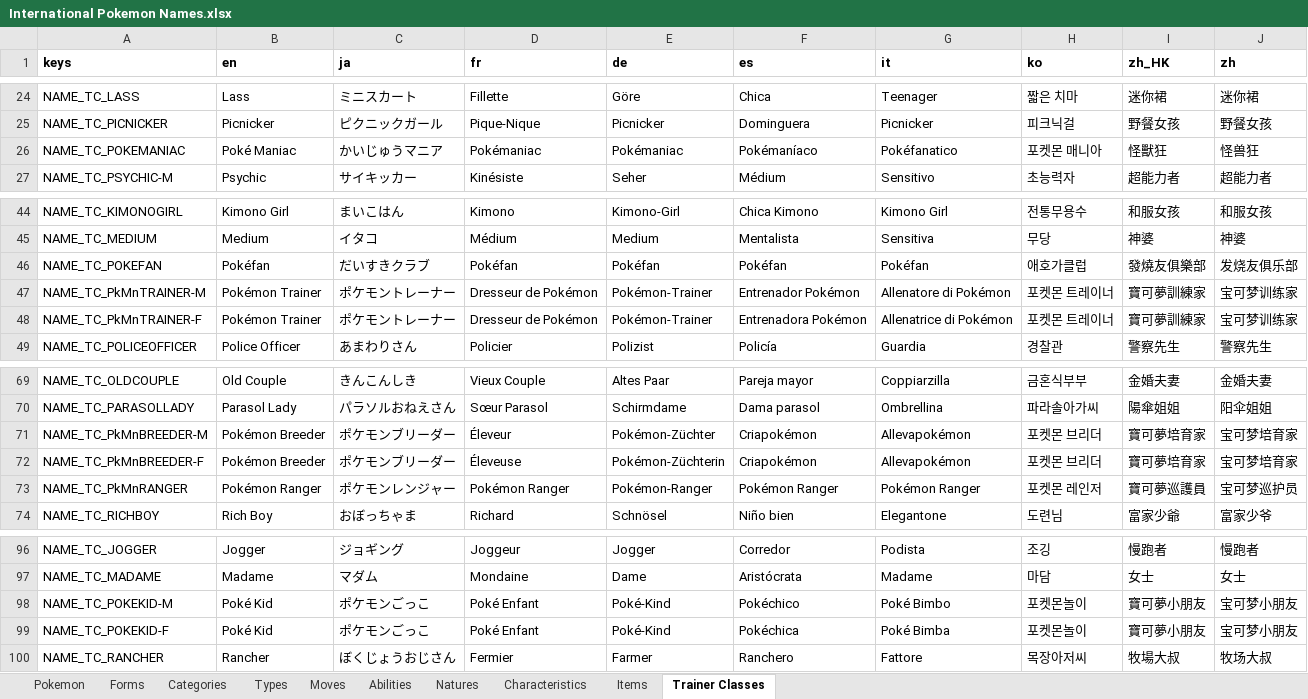
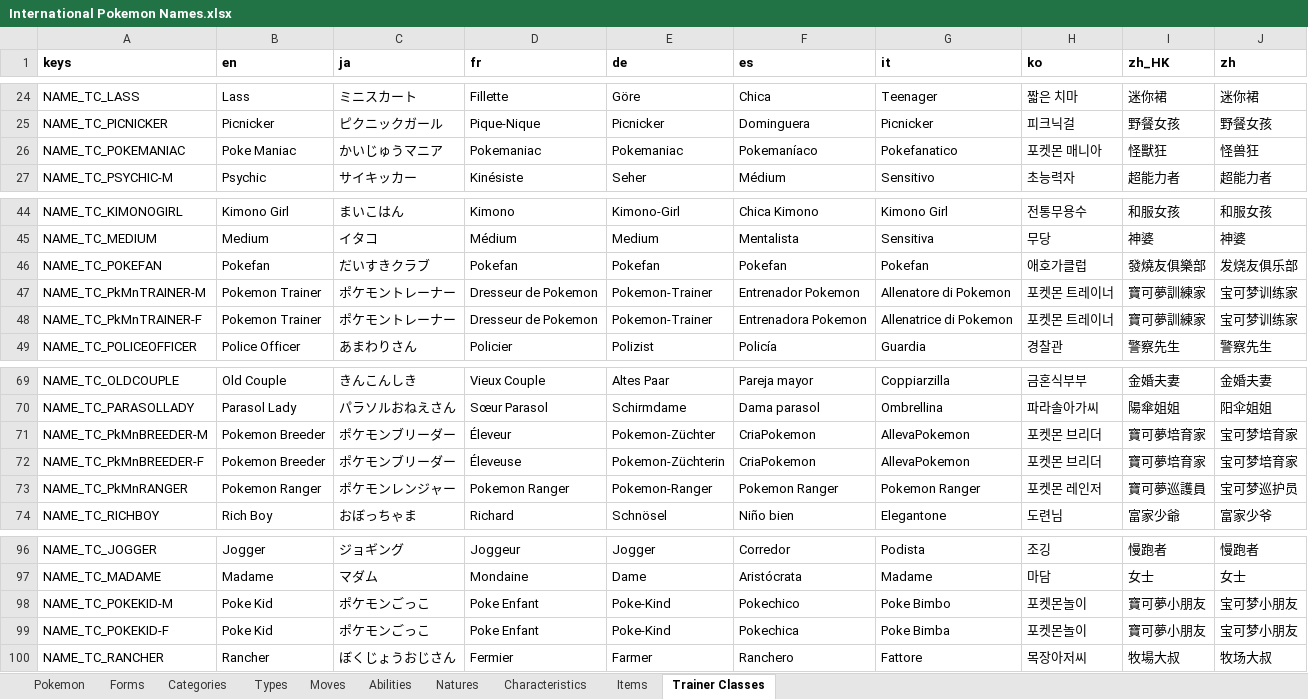
Before and after one commit to laoraid/Poketranslator, an Excel workbook: International Pokemon Names.xlsx, sheet Trainer Classes, drawn as a sheet; only a part is shown, gaps mark what is left out; values as stored, in another font and other column widths than the file's, no borders; charts and pictures not drawn; the diff covers the shown part only; the diff names each change by its address in the sheet, - before the commit and + after, or states it on an @@ line.

```diff
--- a/International Pokemon Names.xlsx (sheet Trainer Classes)
+++ b/International Pokemon Names.xlsx (sheet Trainer Classes)
-B26 (en): Poké Maniac
+B26 (en): Poke Maniac
-D26 (fr): Pokémaniac
+D26 (fr): Pokemaniac
-E26 (de): Pokémaniac
+E26 (de): Pokemaniac
-F26 (es): Pokémaníaco
+F26 (es): Pokemaníaco
-G26 (it): Pokéfanatico
+G26 (it): Pokefanatico
-B46 (en): Pokéfan
+B46 (en): Pokefan
-D46 (fr): Pokéfan
+D46 (fr): Pokefan
-E46 (de): Pokéfan
+E46 (de): Pokefan
-F46 (es): Pokéfan
+F46 (es): Pokefan
-G46 (it): Pokéfan
+G46 (it): Pokefan
-B47:B48 (en): Pokémon Trainer
+B47:B48 (en): Pokemon Trainer
-D47:D48 (fr): Dresseur de Pokémon
+D47:D48 (fr): Dresseur de Pokemon
-E47:E48 (de): Pokémon-Trainer
+E47:E48 (de): Pokemon-Trainer
-F47 (es): Entrenador Pokémon
+F47 (es): Entrenador Pokemon
-G47 (it): Allenatore di Pokémon
+G47 (it): Allenatore di Pokemon
-F48 (es): Entrenadora Pokémon
+F48 (es): Entrenadora Pokemon
-G48 (it): Allenatrice di Pokémon
+G48 (it): Allenatrice di Pokemon
-B71:B72 (en): Pokémon Breeder
+B71:B72 (en): Pokemon Breeder
-E71 (de): Pokémon-Züchter
+E71 (de): Pokemon-Züchter
-F71:F72 (es): Criapokémon
+F71:F72 (es): CriaPokemon
-G71:G72 (it): Allevapokémon
+G71:G72 (it): AllevaPokemon
-E72 (de): Pokémon-Züchterin
+E72 (de): Pokemon-Züchterin
-B73 (en): Pokémon Ranger
+B73 (en): Pokemon Ranger
-D73 (fr): Pokémon Ranger
+D73 (fr): Pokemon Ranger
-E73 (de): Pokémon-Ranger
+E73 (de): Pokemon-Ranger
-F73 (es): Pokémon Ranger
+F73 (es): Pokemon Ranger
-G73 (it): Pokémon Ranger
+G73 (it): Pokemon Ranger
-B98:B99 (en): Poké Kid
+B98:B99 (en): Poke Kid
-D98:D99 (fr): Poké Enfant
+D98:D99 (fr): Poke Enfant
-E98:E99 (de): Poké-Kind
+E98:E99 (de): Poke-Kind
-F98 (es): Pokéchico
+F98 (es): Pokechico
-G98 (it): Poké Bimbo
+G98 (it): Poke Bimbo
-F99 (es): Pokéchica
+F99 (es): Pokechica
-G99 (it): Poké Bimba
+G99 (it): Poke Bimba
```
Also changed, not shown: 15 edited cells elsewhere in this sheet, sheet Items, sheet Forms, sheet Moves, 1 other file.
